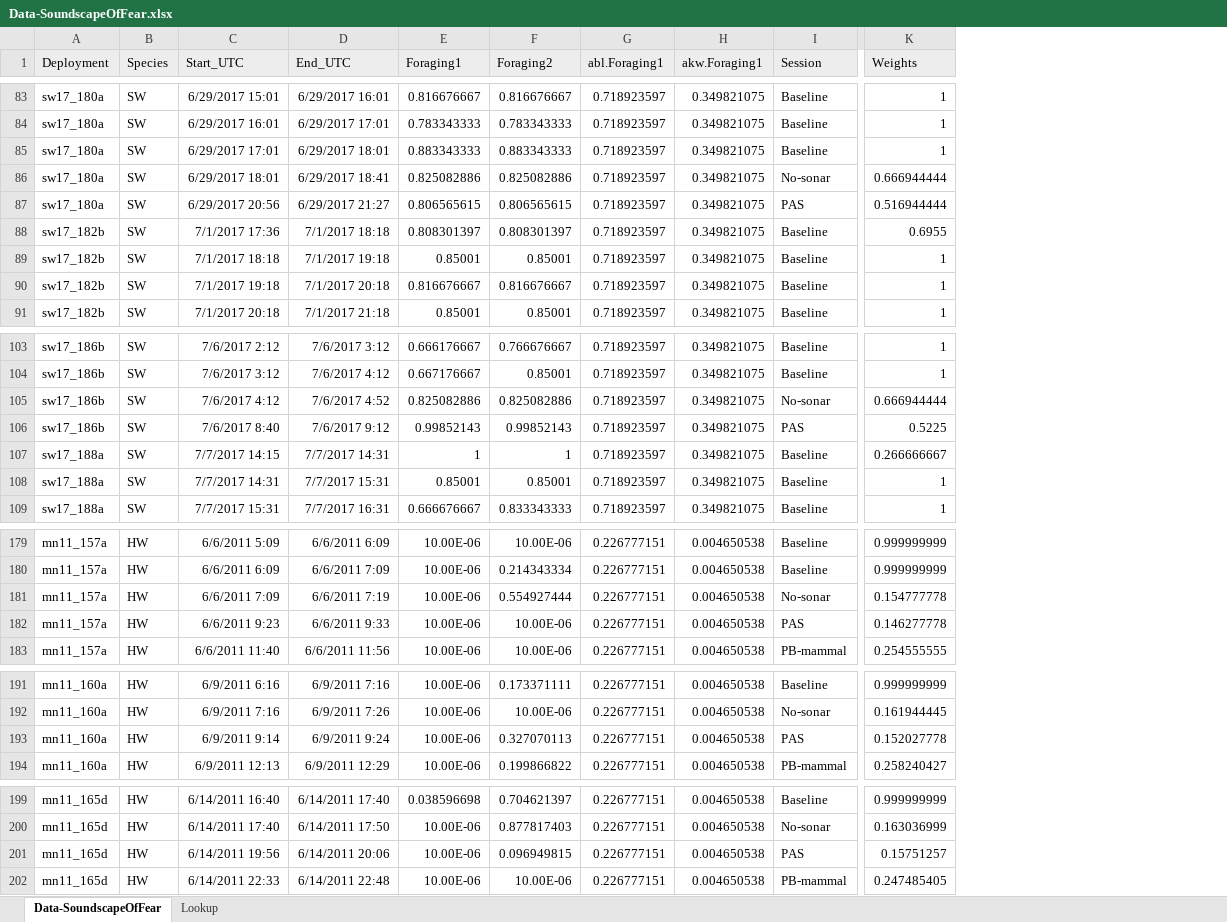
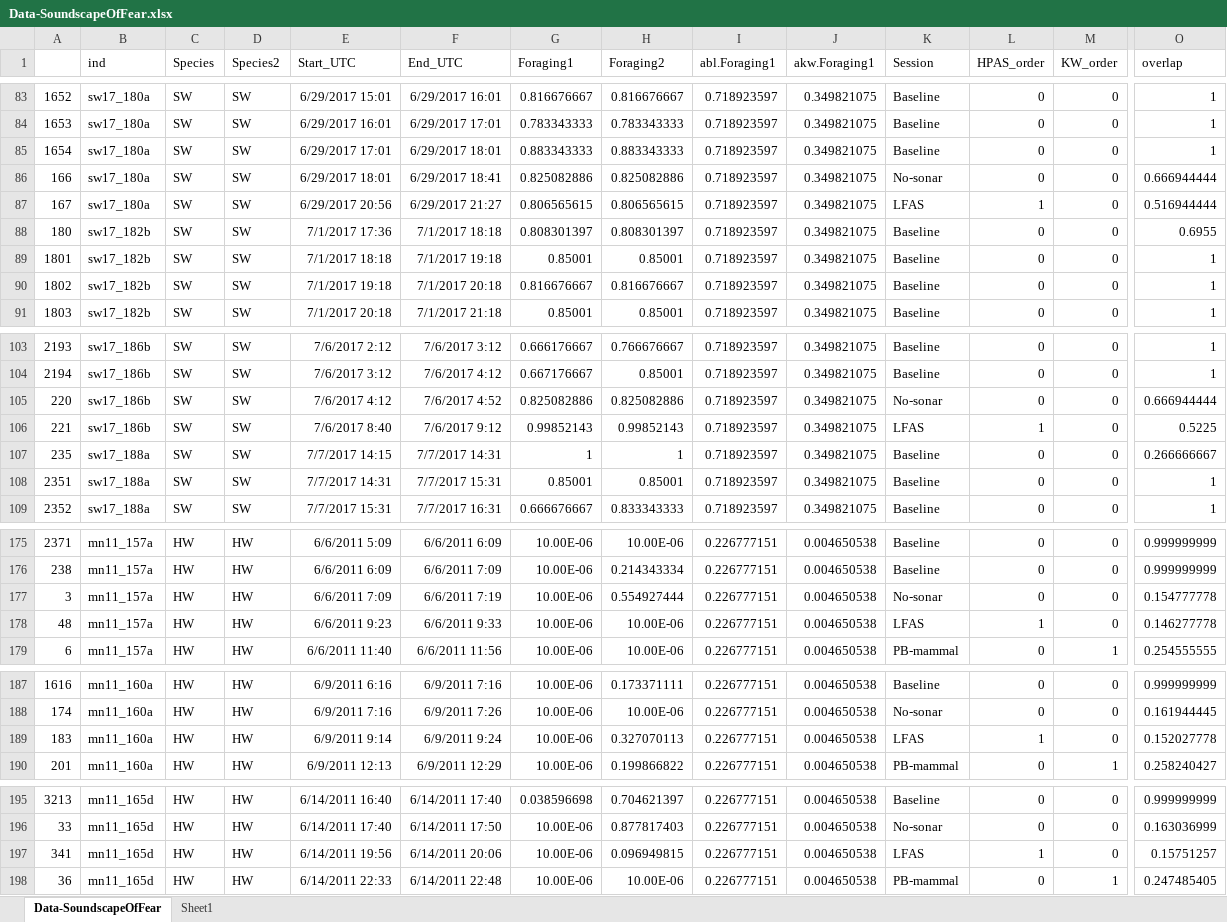
Before and after one commit to Saana-I/SoundScapeOfFear, an Excel workbook: Data-SoundscapeOfFear.xlsx, sheet Data-SoundscapeOfFear, drawn as a sheet; only a part is shown, gaps mark what is left out; values as stored, in another font and other column widths than the file's, no borders; addresses are those after the commit; the diff covers the shown part only; the diff names each change by its address in the sheet, - before the commit and + after, or states it on an @@ line.

```diff
--- a/Data-SoundscapeOfFear.xlsx (sheet Data-SoundscapeOfFear)
+++ b/Data-SoundscapeOfFear.xlsx (sheet Data-SoundscapeOfFear)
-sheet tab: Lookup
+sheet tab: Sheet1
+column A, rows 83-91: 1652 | 1653 | 1654 | 166 | 167 | 180 | 1801 | 1802 | 1803; rows 103-109: 2193 | 2194 | 220 | 221 | 235 | 2351 | 2352; rows 175-179: 2371 | 238 | 3 | 48 | 6; rows 187-190: 1616 | 174 | 183 | 201; rows 195-198: 3213 | 33 | 341 | 36
+column D (Species2), rows 83-91: all SW; rows 103-109: all SW; rows 175-179: all HW; rows 187-190: all HW; rows 195-198: all HW
+column L (HPAS_order), rows 83-91: 0 | 0 | 0 | 0 | 1 | 0 | 0 | 0 | 0; rows 103-109: 0 | 0 | 0 | 1 | 0 | 0 | 0; rows 175-179: 0 | 0 | 0 | 1 | 0; rows 187-190: 0 | 0 | 1 | 0; rows 195-198: 0 | 0 | 1 | 0
+column M (KW_order), rows 83-91: all 0; rows 103-109: all 0; rows 175-179: 0 | 0 | 0 | 0 | 1; rows 187-190: 0 | 0 | 0 | 1; rows 195-198: 0 | 0 | 0 | 1
-B1: Deployment
+B1: ind
-B1:C1 fill: #EDEDED
+B1:C1 fill: none
-E1:K1 fill: #EDEDED
+E1:K1 fill: none
-O1 fill: #EDEDED
+O1 fill: none
-O1: Weights
+O1: overlap
-K87 (Session): PAS
+K87 (Session): LFAS
-K106 (Session): PAS
+K106 (Session): LFAS
-K178 (Session): PAS
+K178 (Session): LFAS
-K189 (Session): PAS
+K189 (Session): LFAS
-K197 (Session): PAS
+K197 (Session): LFAS
```
Also changed, not shown: 4 removed rows, 21 edited cells and cell formats elsewhere in this sheet, sheet Sheet1, 2 other files.
